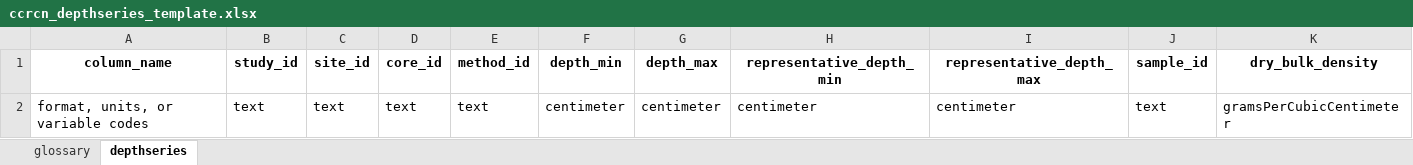
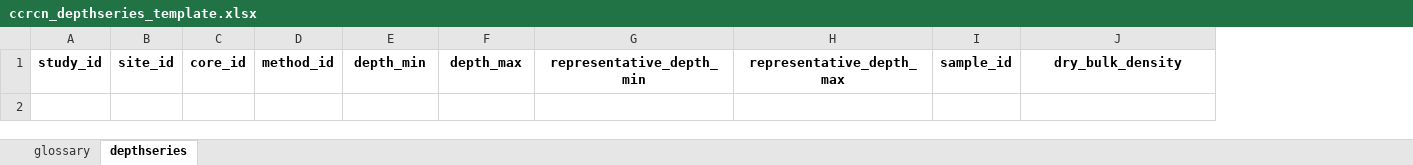
Before and after one commit to Smithsonian/CCN-Data-Library, an Excel workbook: docs/templates/ccrcn_depthseries_template.xlsx, sheet depthseries, drawn as a sheet; only a part is shown; values as stored, in another font and other column widths than the file's, no borders; rows hold the shown columns only; the diff names each change by its address in the sheet, - before the commit and + after, or states it on an @@ line.

```diff
--- a/docs/templates/ccrcn_depthseries_template.xlsx (sheet depthseries)
+++ b/docs/templates/ccrcn_depthseries_template.xlsx (sheet depthseries)
-column A, row 1: column_name
-row 2: format, units, or variable codes | text | text | text | text | centimeter | centimeter | centimeter | centimeter | text | gramsPerCubicCentimeter
```
Also changed, not shown: sheet glossary, docs/templates/ccrcn_cores_template.xlsx, docs/templates/ccrcn_impacts_template.xlsx, 10 other files.
